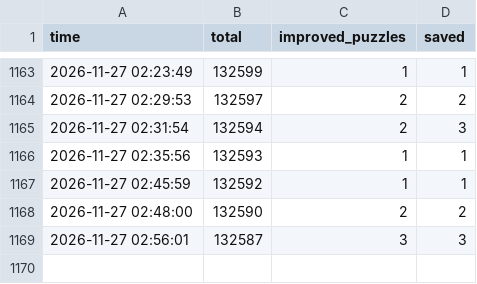
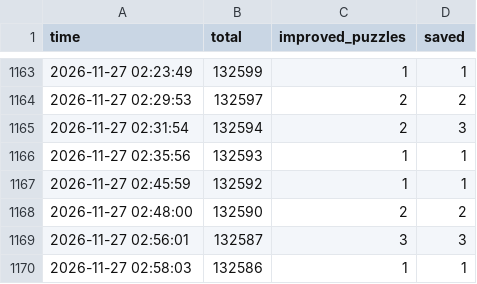
Before and after one commit to Chan-b0b/Santa2026, a CSV file: board/history.csv, drawn as a sheet; only a part is shown, gaps mark what is left out; the diff names each change by its address in the sheet, - before the commit and + after, or states it on an @@ line.

```diff
--- a/board/history.csv
+++ b/board/history.csv
+row 1170: 2026-11-27 02:58:03 | 132586 | 1 | 1
```
Also changed, not shown: board/approaches.csv, board/matrix.csv, 1 other file.
